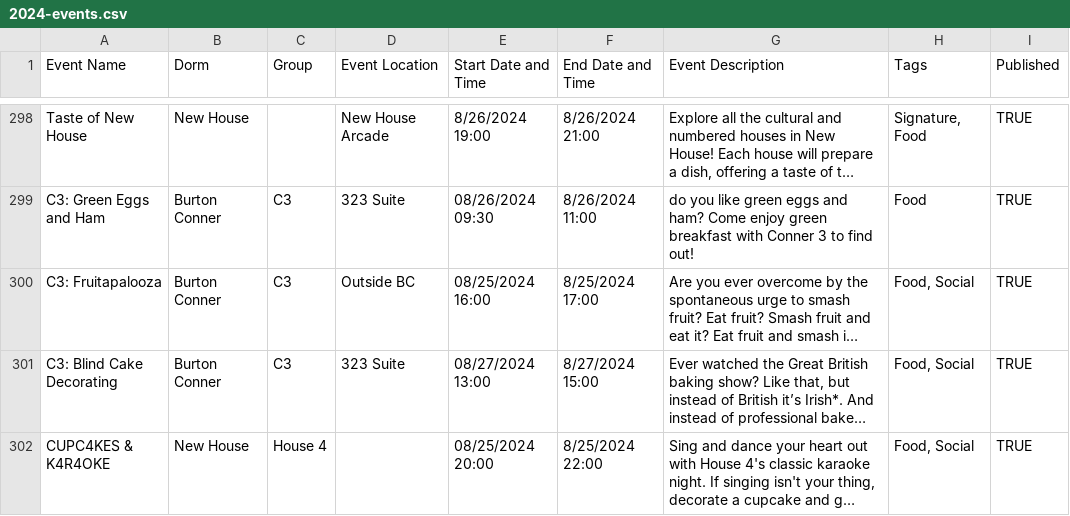
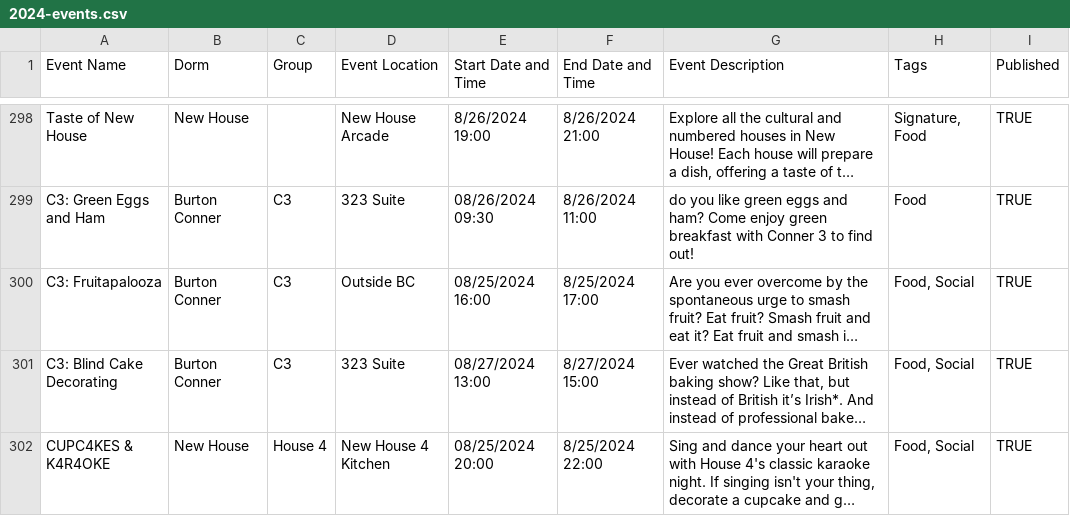
Before and after one commit to mit-dormcon/t-rex, a CSV file: events/2024-events.csv, drawn as a sheet; only a part is shown, gaps mark what is left out; long unchanged cells end in …; the diff names each change by its address in the sheet, - before the commit and + after, or states it on an @@ line.

Commit message:
add nh 4 event location

```diff
--- a/events/2024-events.csv
+++ b/events/2024-events.csv
-D302 (Event Location): (empty)
+D302 (Event Location): New House 4 Kitchen
```
